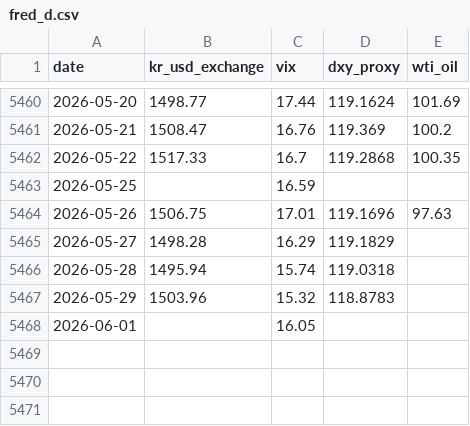
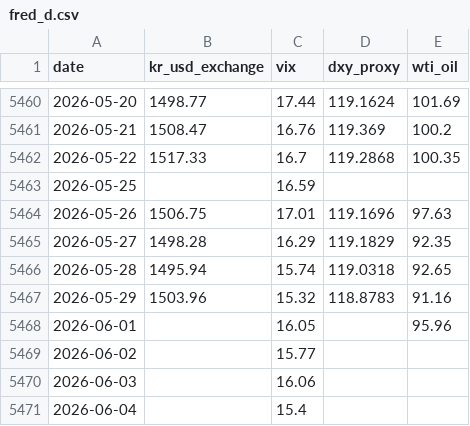
Before and after one commit to PoomSaengPoomSa/POOM-BACK, a CSV file: data/ml/fred_d.csv, drawn as a sheet; only a part is shown, gaps mark what is left out.

```diff
--- a/data/ml/fred_d.csv
+++ b/data/ml/fred_d.csv
@@ -5464,5 +5464,8 @@
 2026-05-26,1506.75,17.01,119.1696,97.63
-2026-05-27,1498.28,16.29,119.1829,
-2026-05-28,1495.94,15.74,119.0318,
-2026-05-29,1503.96,15.32,118.8783,
-2026-06-01,,16.05,,
+2026-05-27,1498.28,16.29,119.1829,92.35
+2026-05-28,1495.94,15.74,119.0318,92.65
+2026-05-29,1503.96,15.32,118.8783,91.16
+2026-06-01,,16.05,,95.96
+2026-06-02,,15.77,,
+2026-06-03,,16.06,,
+2026-06-04,,15.4,,
```
Also changed, not shown: data/ml/ecos_m.csv, data/ml/fred_m.csv, 10 other files.
